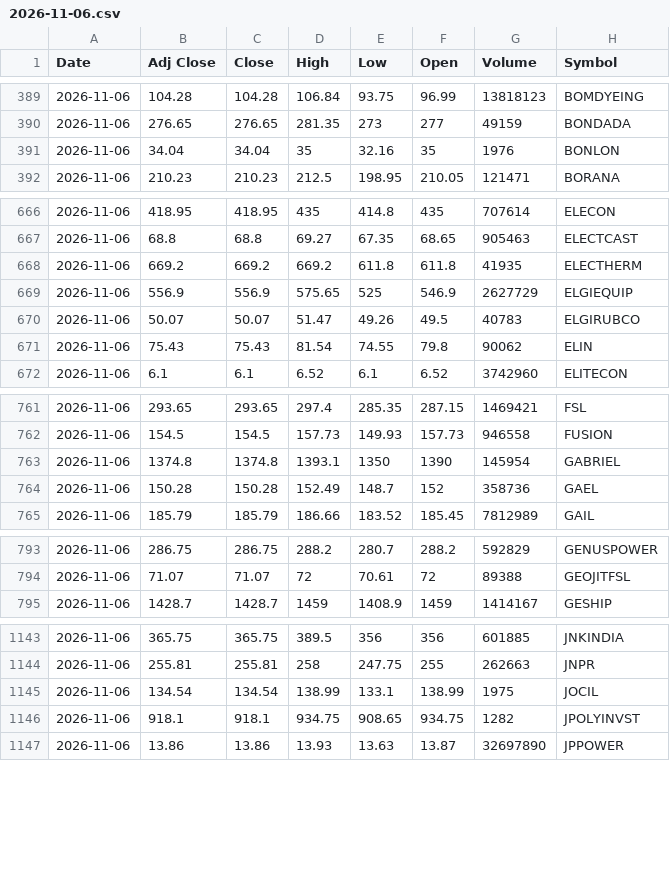
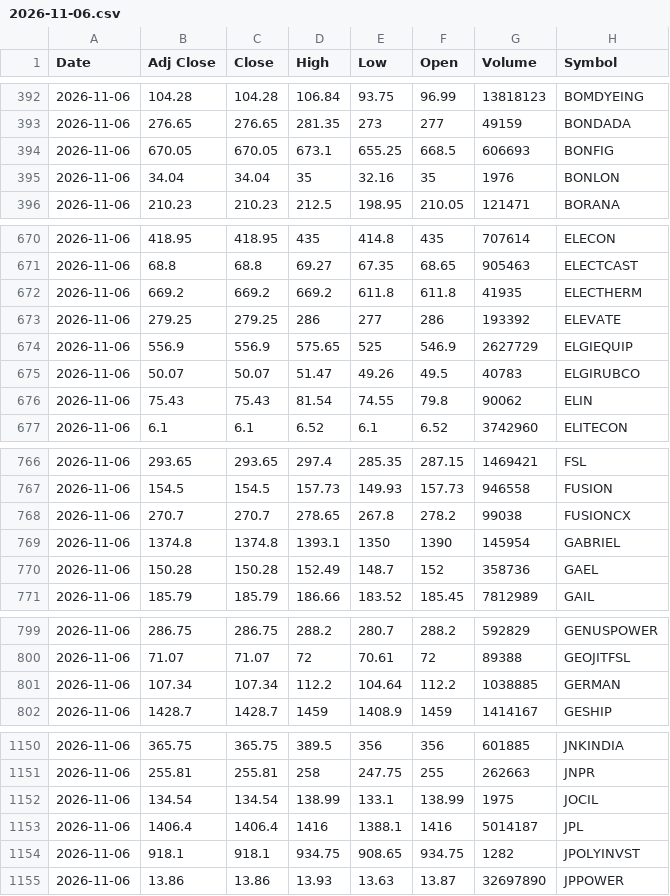
Before and after one commit to VarunNeel/alphatrace-feed, a CSV file: ohlcv/daily/2026-11-06.csv, drawn as a sheet; only a part is shown, gaps mark what is left out; the diff covers the shown part only.

```diff
--- a/ohlcv/daily/2026-11-06.csv
+++ b/ohlcv/daily/2026-11-06.csv
@@ -390,2 +393,3 @@ Date,Adj Close,Close,High,Low,Open,Volume,Symbol
 2026-11-06,276.65,276.65,281.35,273,277,49159,BONDADA
+2026-11-06,670.05,670.05,673.1,655.25,668.5,606693,BONFIG
 2026-11-06,34.04,34.04,35,32.16,35,1976,BONLON
@@ -668,2 +672,3 @@ Date,Adj Close,Close,High,Low,Open,Volume,Symbol
 2026-11-06,669.2,669.2,669.2,611.8,611.8,41935,ELECTHERM
+2026-11-06,279.25,279.25,286,277,286,193392,ELEVATE
 2026-11-06,556.9,556.9,575.65,525,546.9,2627729,ELGIEQUIP
@@ -762,2 +767,3 @@ Date,Adj Close,Close,High,Low,Open,Volume,Symbol
 2026-11-06,154.5,154.5,157.73,149.93,157.73,946558,FUSION
+2026-11-06,270.7,270.7,278.65,267.8,278.2,99038,FUSIONCX
 2026-11-06,1374.8,1374.8,1393.1,1350,1390,145954,GABRIEL
@@ -794,2 +800,3 @@ Date,Adj Close,Close,High,Low,Open,Volume,Symbol
 2026-11-06,71.07,71.07,72,70.61,72,89388,GEOJITFSL
+2026-11-06,107.34,107.34,112.2,104.64,112.2,1038885,GERMAN
 2026-11-06,1428.7,1428.7,1459,1408.9,1459,1414167,GESHIP
@@ -1145,2 +1152,3 @@ Date,Adj Close,Close,High,Low,Open,Volume,Symbol
 2026-11-06,134.54,134.54,138.99,133.1,138.99,1975,JOCIL
+2026-11-06,1406.4,1406.4,1416,1388.1,1416,5014187,JPL
 2026-11-06,918.1,918.1,934.75,908.65,934.75,1282,JPOLYINVST
```
Also changed, not shown: 14 added rows, 1 removed row and 6 edited cells elsewhere in this file, ohlcv/DAILY_OHLCV.csv, ohlcv/daily/2026-11-08.csv, 2 other files.
